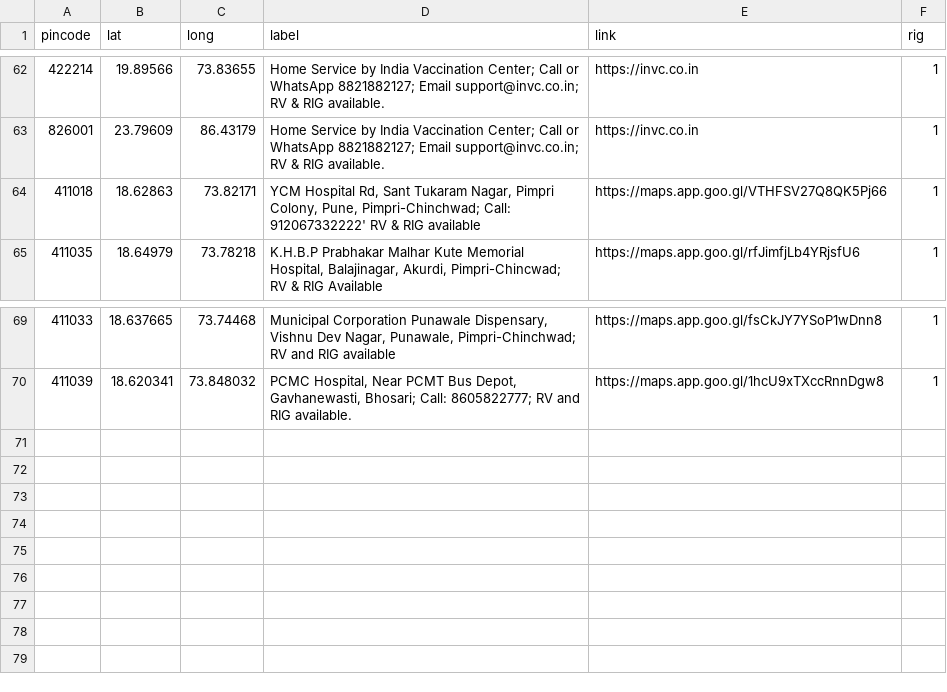
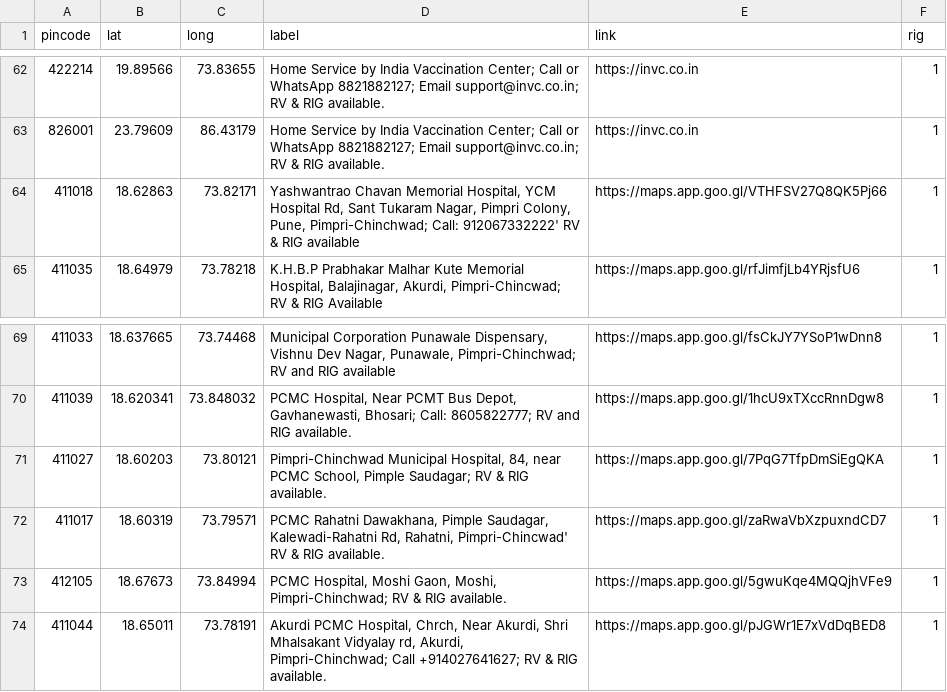
Before and after one commit to anyadoc/FRDattacks-India, a CSV file: pepdatabase.csv, drawn as a sheet; only a part is shown, gaps mark what is left out.

Commit message:
PCMC

```diff
--- a/pepdatabase.csv
+++ b/pepdatabase.csv
@@ -63,3 +63,3 @@ pincode,lat,long,label,link,rig
 826001,23.79609,86.43179,Home Service by India Vaccination Center; Call or WhatsApp 8821882127; Email support@invc.co.in; RV & RIG available.,https://invc.co.in,1
-411018,18.62863,73.82171,"YCM Hospital Rd, Sant Tukaram Nagar, Pimpri Colony, Pune, Pimpri-Chinchwad; Call: 912067332222' RV & RIG available",https://maps.app.goo.gl/VTHFSV27Q8QK5Pj66,1
+411018,18.62863,73.82171,"Yashwantrao Chavan Memorial Hospital, YCM Hospital Rd, Sant Tukaram Nagar, Pimpri Colony, Pune, Pimpri-Chinchwad; Call: 912067332222' RV & RIG available",https://maps.app.goo.gl/VTHFSV27Q8QK5Pj66,1
 411035,18.64979,73.78218,"K.H.B.P Prabhakar Malhar Kute Memorial Hospital, Balajinagar, Akurdi, Pimpri-Chincwad; RV & RIG Available",https://maps.app.goo.gl/rfJimfjLb4YRjsfU6,1
@@ -70 +70,5 @@ pincode,lat,long,label,link,rig
 411039,18.620341,73.848032,"PCMC Hospital, Near PCMT Bus Depot, Gavhanewasti, Bhosari; Call: 8605822777; RV and RIG available.",https://maps.app.goo.gl/1hcU9xTXccRnnDgw8,1
+411027,18.60203,73.80121,"Pimpri-Chinchwad Municipal Hospital, 84, near PCMC School, Pimple Saudagar; RV & RIG available.",https://maps.app.goo.gl/7PqG7TfpDmSiEgQKA,1
+411017,18.60319,73.79571,"PCMC Rahatni Dawakhana, Pimple Saudagar, Kalewadi-Rahatni Rd, Rahatni, Pimpri-Chincwad' RV & RIG available.",https://maps.app.goo.gl/zaRwaVbXzpuxndCD7,1
+412105,18.67673,73.84994,"PCMC Hospital, Moshi Gaon, Moshi, Pimpri-Chinchwad; RV & RIG available.",https://maps.app.goo.gl/5gwuKqe4MQQjhVFe9,1
+411044,18.65011,73.78191,"Akurdi PCMC Hospital, Chrch, Near Akurdi, Shri Mhalsakant Vidyalay rd, Akurdi, Pimpri-Chinchwad; Call +914027641627; RV & RIG available.",https://maps.app.goo.gl/pJGWr1E7xVdDqBED8,1
```
